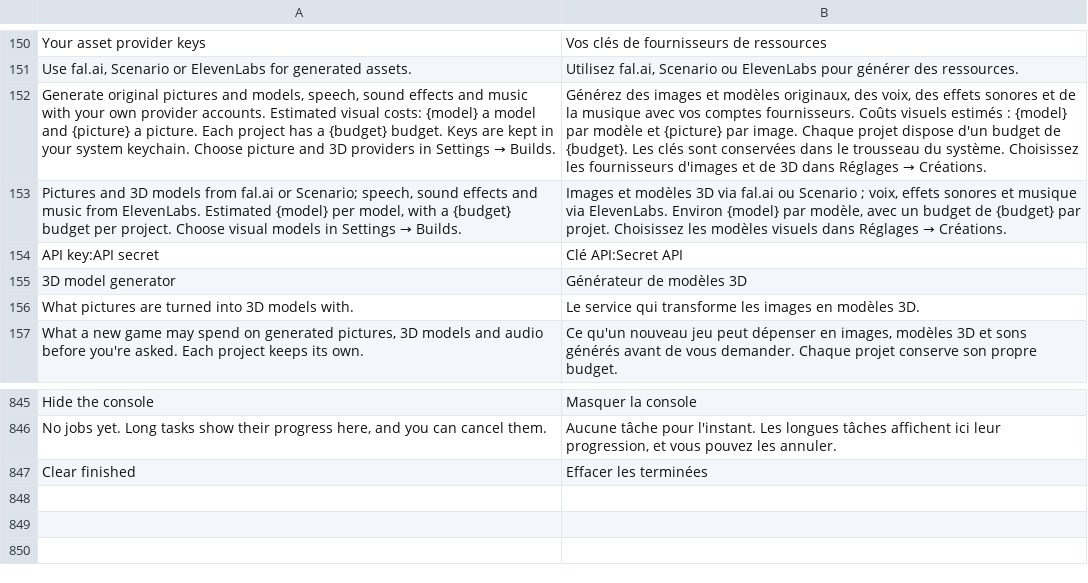
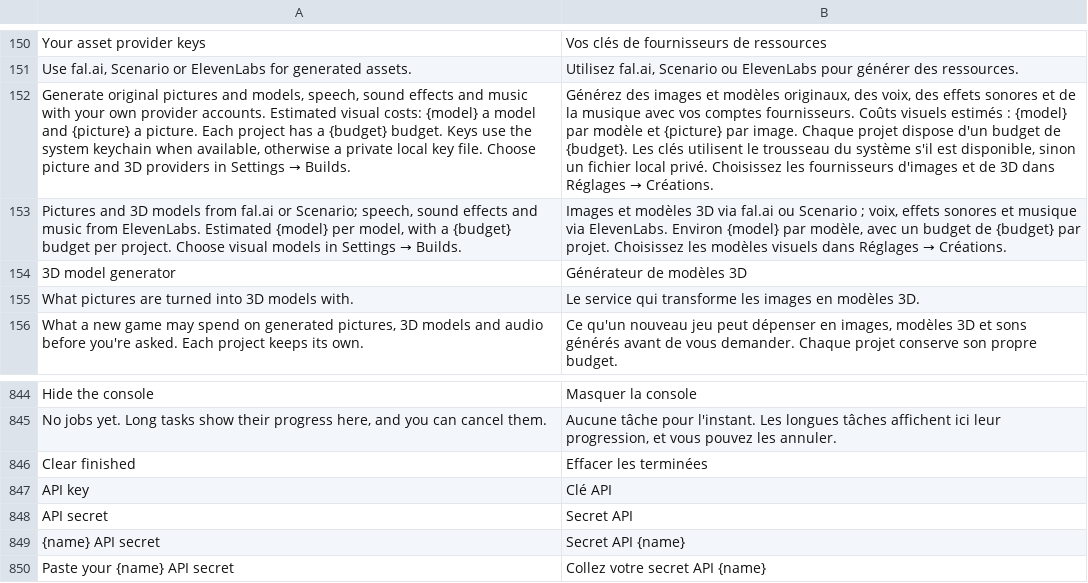
Before and after one commit to GreyCatVP/craft-anything, a TSV file: crates/ui-egui/src/fr.tsv, drawn as a sheet; only a part is shown, gaps mark what is left out; removed rows and columns are numbered as before the commit, all else as after; the diff names each change by its address in the sheet, - before the commit and + after, or states it on an @@ line.

```diff
--- a/crates/ui-egui/src/fr.tsv
+++ b/crates/ui-egui/src/fr.tsv
-A152: …budget. Keys are kept in your system keychain. Choose picture…
+A152: …budget. Keys use the system keychain when available, otherwise a private local key file. Choose picture…
-B152: …Les clés sont conservées dans le trousseau du système. Choisissez les…
+B152: …Les clés utilisent le trousseau du système s'il est disponible, sinon un fichier local privé. Choisissez les…
-row 154: API key:API secret | Clé API:Secret API
+row 847: API key | Clé API
+row 848: API secret | Secret API
+row 849: {name} API secret | Secret API {name}
+row 850: Paste your {name} API secret | Collez votre secret API {name}
```
Also changed, not shown: crates/ui-egui/src/i18n/zh-hans.tsv, crates/ui-egui/src/i18n/zh-hant.tsv, 5 other files.
